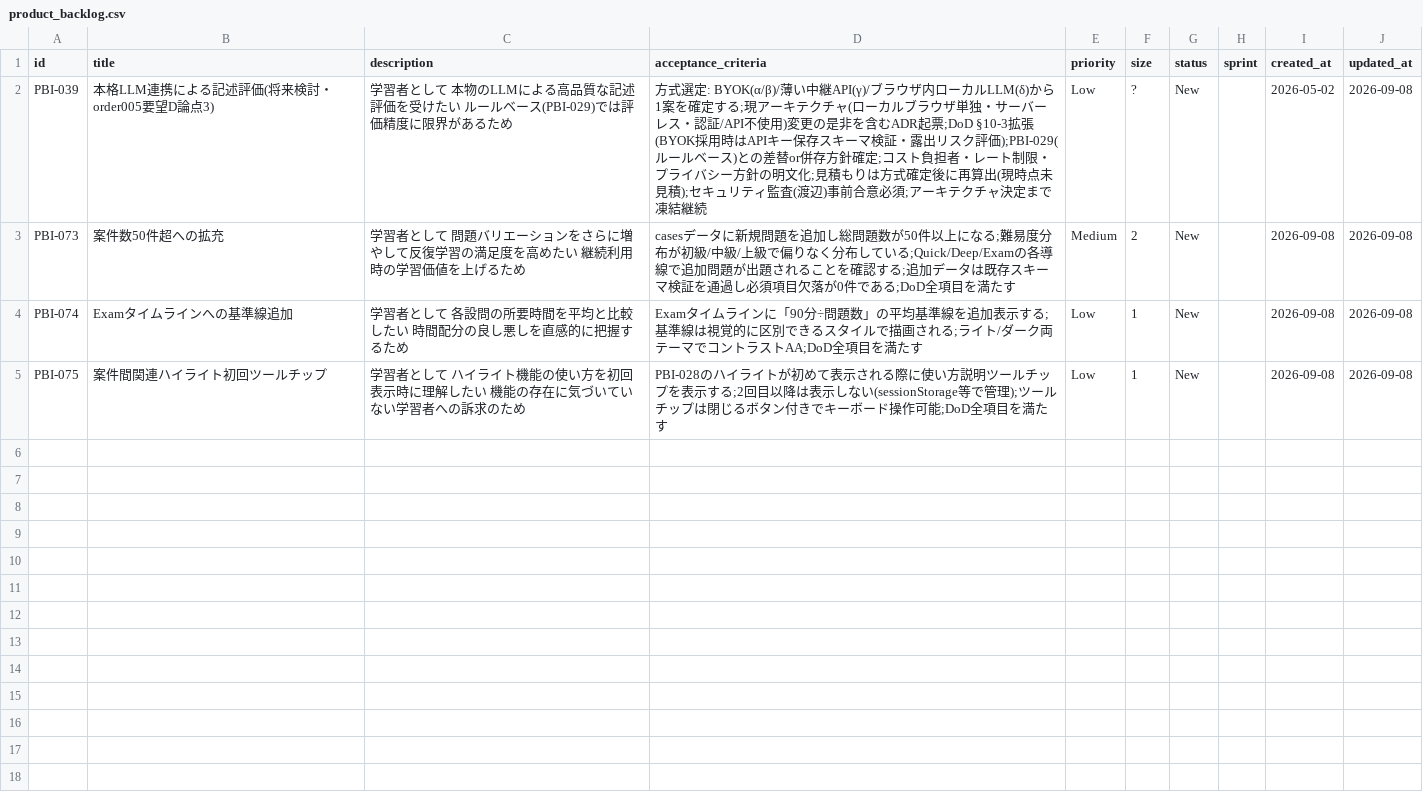
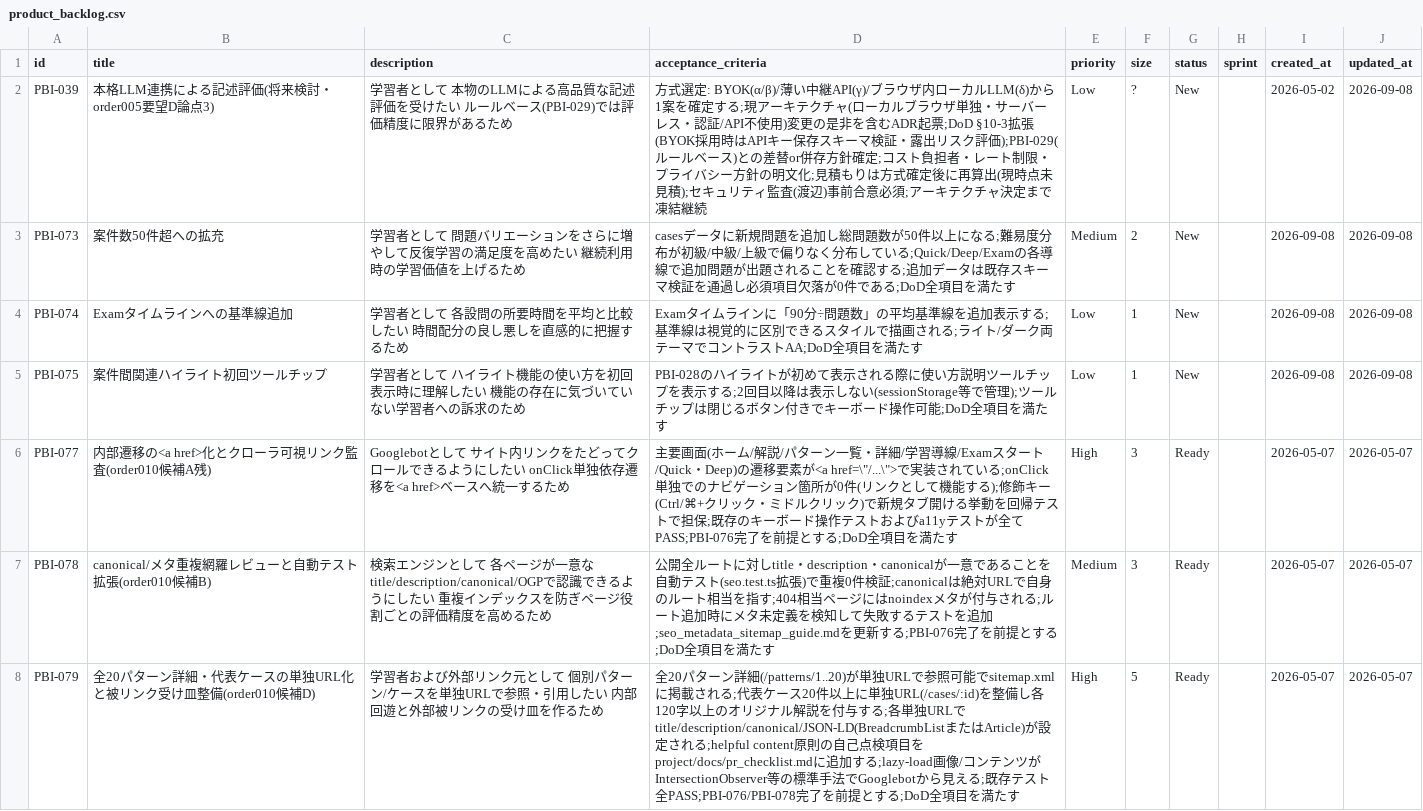
Before and after one commit to mitsuo119/innbuskcet-app, a CSV file: scrum/product_backlog.csv, drawn as a sheet; only a part is shown; the diff covers the shown part only.

Commit message:
Sprint020: JS SEO対応（History API移行・soft404対策）とSEO計測運用基盤整備
- Router.tsx: Hash URLルーティングをHistory API（pushState/popstate）へ移行
- 404.html: SPA fallbackスクリプト追加（直リンク時のindex.htmlリダイレクト）
- sitemap.xml: URLをpathname形式へ刷新（#/xxx → /xxx）
- NotFound.tsx/css: 404専用コンポーネント（noindex meta付き）を分離実装
- nav.ts: History API共通ナビゲーションAPIを追加
- Router.history.test.tsx: ルーターテスト7件追加（528 tests PASS）
- seo_operations.md: SEO計測運用ドキュメント新規作成（KPI/Search Console/Lighthouse）
- pbi076_manual_verification.md: 手動検証シナリオS1-S13追加
- order010.md: SEO強化・サイトボリューム増の要件整理
- sprint020/: プランニング・デイリースクラム・レビュー・レトロスペクティブ一式
- PBI-076/082 Done、velocity.csv更新

Closes #PBI-076 #PBI-082

```diff
--- a/scrum/product_backlog.csv
+++ b/scrum/product_backlog.csv
@@ -5 +5,4 @@ PBI-074,Examタイムラインへの基準線追加,学習者として 各設問
 PBI-075,案件間関連ハイライト初回ツールチップ,学習者として ハイライト機能の使い方を初回表示時に理解したい 機能の存在に気づいていない学習者への訴求のため,PBI-028のハイライトが初めて表示される際に使い方説明ツールチップを表示する;2回目以降は表示しない(sessionStorage等で管理);ツールチップは閉じるボタン付きでキーボード操作可能;DoD全項目を満たす,Low,1,New,,2026-09-08,2026-09-08
+PBI-077,内部遷移の<a href>化とクローラ可視リンク監査(order010候補A残),Googlebotとして サイト内リンクをたどってクロールできるようにしたい onClick単独依存遷移を<a href>ベースへ統一するため,主要画面(ホーム/解説/パターン一覧・詳細/学習導線/Examスタート/Quick・Deep)の遷移要素が<a href=\"/...\">で実装されている;onClick単独でのナビゲーション箇所が0件(リンクとして機能する);修飾キー(Ctrl/⌘+クリック・ミドルクリック)で新規タブ開ける挙動を回帰テストで担保;既存のキーボード操作テストおよびa11yテストが全てPASS;PBI-076完了を前提とする;DoD全項目を満たす,High,3,Ready,,2026-05-07,2026-05-07
+PBI-078,canonical/メタ重複網羅レビューと自動テスト拡張(order010候補B),検索エンジンとして 各ページが一意なtitle/description/canonical/OGPで認識できるようにしたい 重複インデックスを防ぎページ役割ごとの評価精度を高めるため,公開全ルートに対しtitle・description・canonicalが一意であることを自動テスト(seo.test.ts拡張)で重複0件検証;canonicalは絶対URLで自身のルート相当を指す;404相当ページにはnoindexメタが付与される;ルート追加時にメタ未定義を検知して失敗するテストを追加;seo_metadata_sitemap_guide.mdを更新する;PBI-076完了を前提とする;DoD全項目を満たす,Medium,3,Ready,,2026-05-07,2026-05-07
+PBI-079,全20パターン詳細・代表ケースの単独URL化と被リンク受け皿整備(order010候補D),学習者および外部リンク元として 個別パターン/ケースを単独URLで参照・引用したい 内部回遊と外部被リンクの受け皿を作るため,全20パターン詳細(/patterns/1..20)が単独URLで参照可能でsitemap.xmlに掲載される;代表ケース20件以上に単独URL(/cases/:id)を整備し各120字以上のオリジナル解説を付与する;各単独URLでtitle/description/canonical/JSON-LD(BreadcrumbListまたはArticle)が設定される;helpful content原則の自己点検項目をproject/docs/pr_checklist.mdに追加する;lazy-load画像/コンテンツがIntersectionObserver等の標準手法でGooglebotから見える;既存テスト全PASS;PBI-076/PBI-078完了を前提とする;DoD全項目を満たす,High,5,Ready,,2026-05-07,2026-05-07
```
Also changed, not shown: 2 added rows elsewhere in this file, scrum/product_backlog_done.csv, scrum/velocity.csv, 33 other files.
